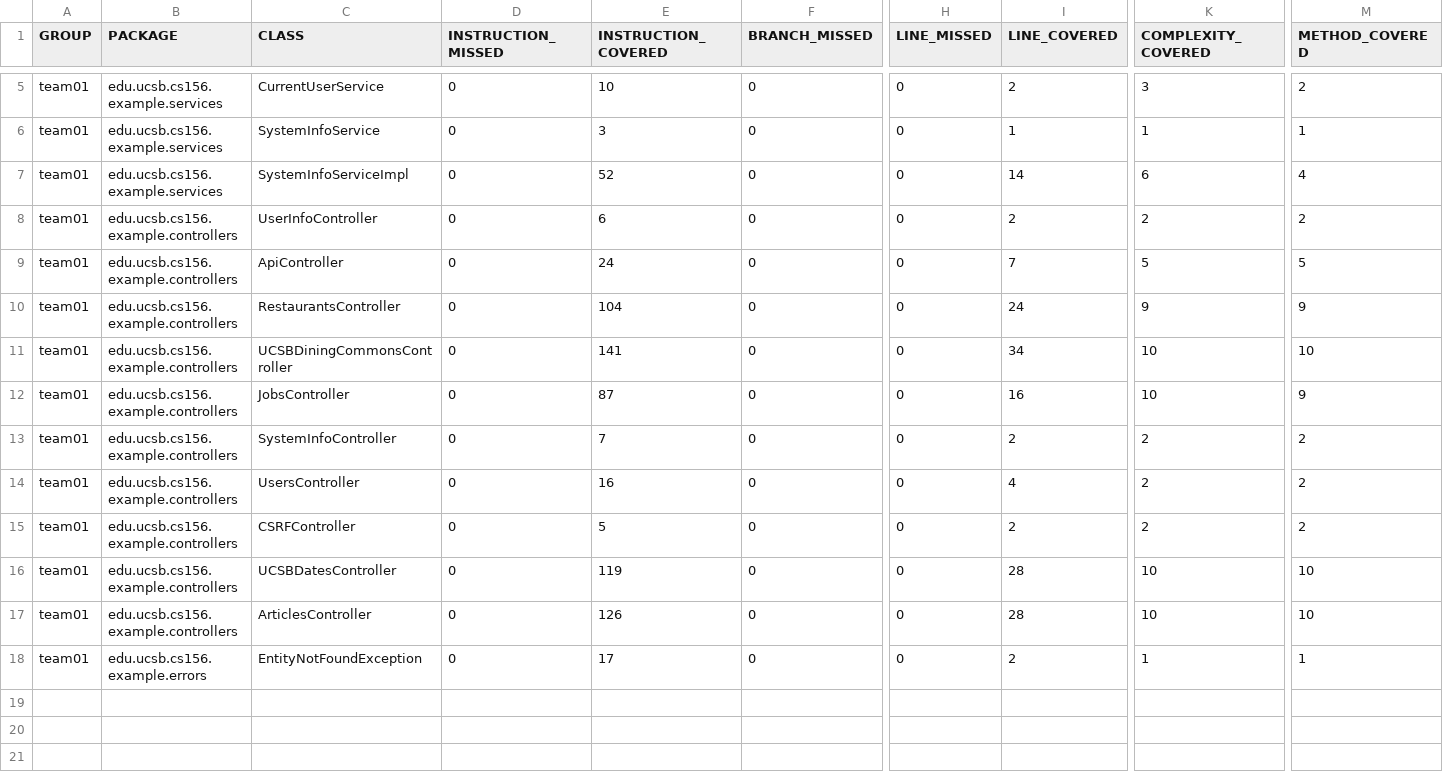
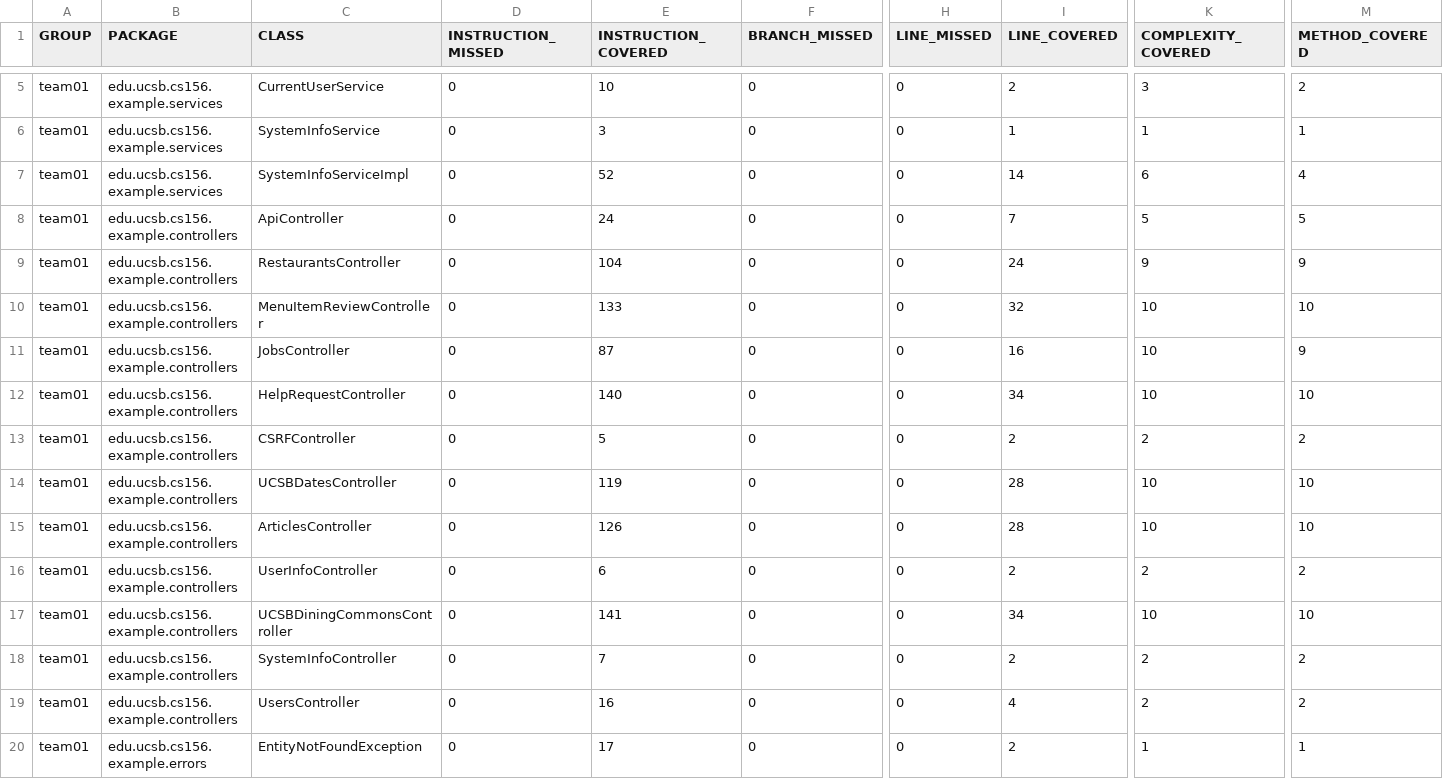
Before and after one commit to ucsb-cs156-f25/team02-f25-14, a CSV file: prs/67/jacoco/jacoco.csv, drawn as a sheet; only a part is shown, gaps mark what is left out; addresses are those after the commit; rows hold the shown columns only; the diff names each change by its address in the sheet, - before the commit and + after, or states it on an @@ line.

Commit message:
Deploying to gh-pages from @ ucsb-cs156-f25/team02-f25-14@0c8dfbfe46529a4948f8ca4ef5e98254a86d6bd5 🚀

```diff
--- a/prs/67/jacoco/jacoco.csv
+++ b/prs/67/jacoco/jacoco.csv
-C10 (CLASS): UCSBDiningCommonsController
+C10 (CLASS): MenuItemReviewController
-E10 (INSTRUCTION_COVERED): 141
+E10 (INSTRUCTION_COVERED): 133
-I10 (LINE_COVERED): 34
+I10 (LINE_COVERED): 32
-C12 (CLASS): UsersController
+C12 (CLASS): HelpRequestController
-E12 (INSTRUCTION_COVERED): 16
+E12 (INSTRUCTION_COVERED): 140
-I12 (LINE_COVERED): 4
+I12 (LINE_COVERED): 34
-K12 (COMPLEXITY_COVERED): 2
+K12 (COMPLEXITY_COVERED): 10
-M12 (METHOD_COVERED): 2
+M12 (METHOD_COVERED): 10
@@ row 8 moved to row 16: team01 @@
+row 17: team01 | edu.ucsb.cs156.example.controllers | UCSBDiningCommonsController | 0 | 141 | 0 | 0 | 34 | 10 | 10
@@ row 13 moved to row 18: team01 @@
+row 19: team01 | edu.ucsb.cs156.example.controllers | UsersController | 0 | 16 | 0 | 0 | 4 | 2 | 2
```
Also changed, not shown: 9 other files.
